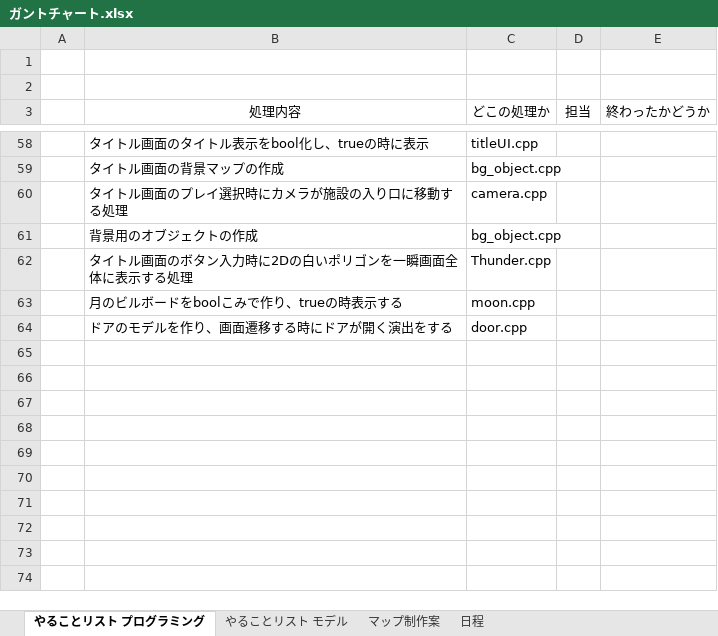
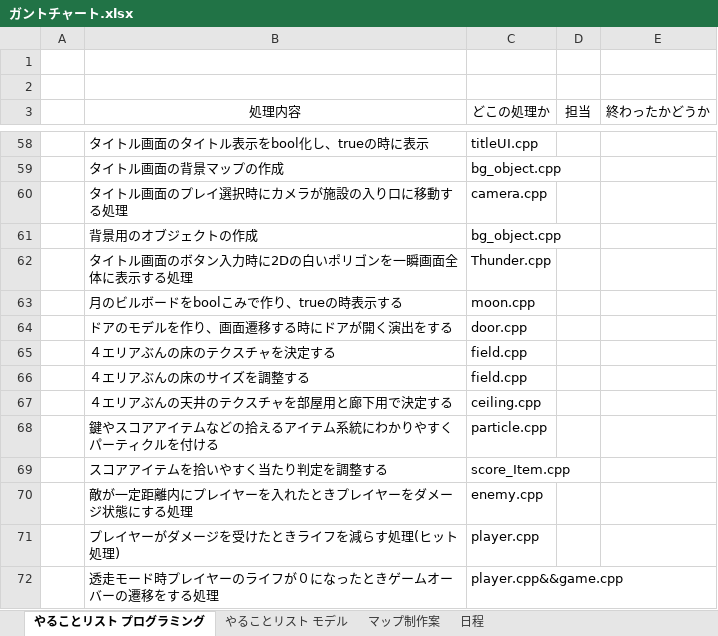
Before and after one commit to HorikawaShudai/Sh2ot_Toso, an Excel workbook: ガントチャート.xlsx, sheet やることリスト プログラミング, drawn as a sheet; only a part is shown, gaps mark what is left out; values as stored, in another font and other column widths than the file's, no borders; conditional formats not drawn; the diff names each change by its address in the sheet, - before the commit and + after, or states it on an @@ line.

```diff
--- a/ガントチャート.xlsx (sheet やることリスト プログラミング)
+++ b/ガントチャート.xlsx (sheet やることリスト プログラミング)
+row 65:  | ４エリアぶんの床のテクスチャを決定する | field.cpp
+row 66:  | ４エリアぶんの床のサイズを調整する | field.cpp
+row 67:  | ４エリアぶんの天井のテクスチャを部屋用と廊下用で決定する | ceiling.cpp
+row 68:  | 鍵やスコアアイテムなどの拾えるアイテム系統にわかりやすくパーティクルを付ける | particle.cpp
+row 69:  | スコアアイテムを拾いやすく当たり判定を調整する | score_Item.cpp
+row 70:  | 敵が一定距離内にプレイヤーを入れたときプレイヤーをダメージ状態にする処理 | enemy.cpp
+row 71:  | プレイヤーがダメージを受けたときライフを減らす処理(ヒット処理) | player.cpp
+row 72:  | 透走モード時プレイヤーのライフが０になったときゲームオーバーの遷移をする処理 | player.cpp&&game.cpp
```
Also changed, not shown: 53 other files.
